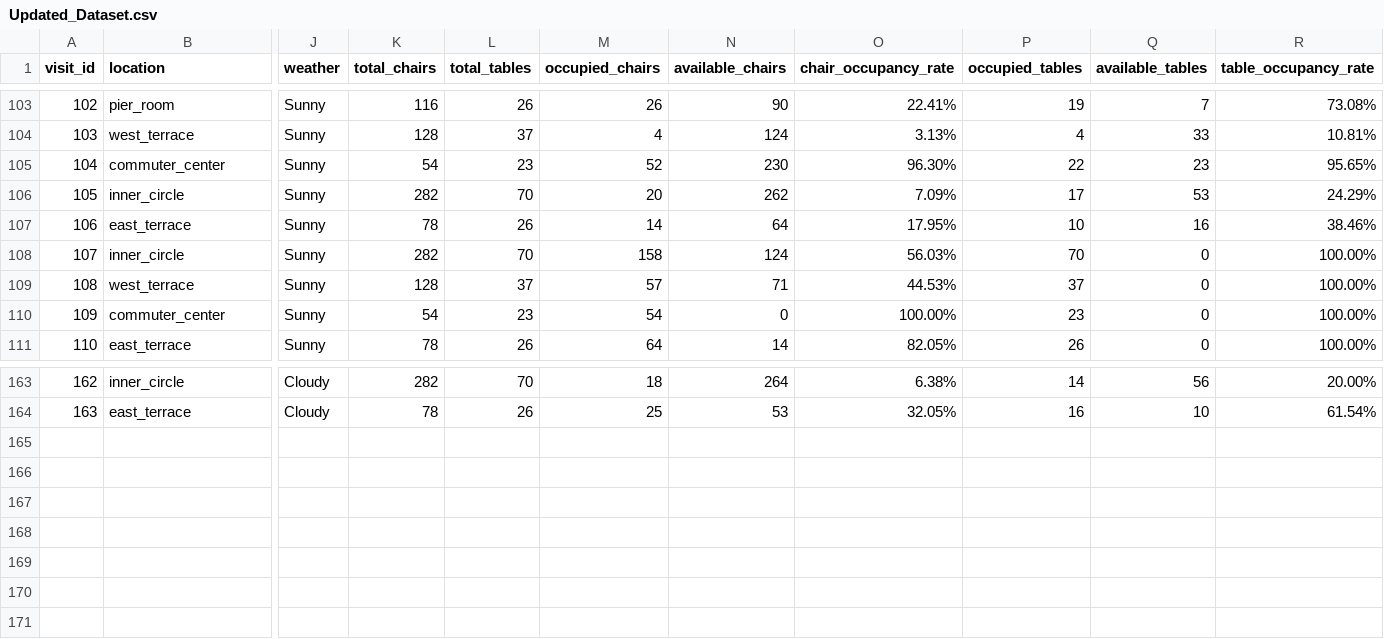
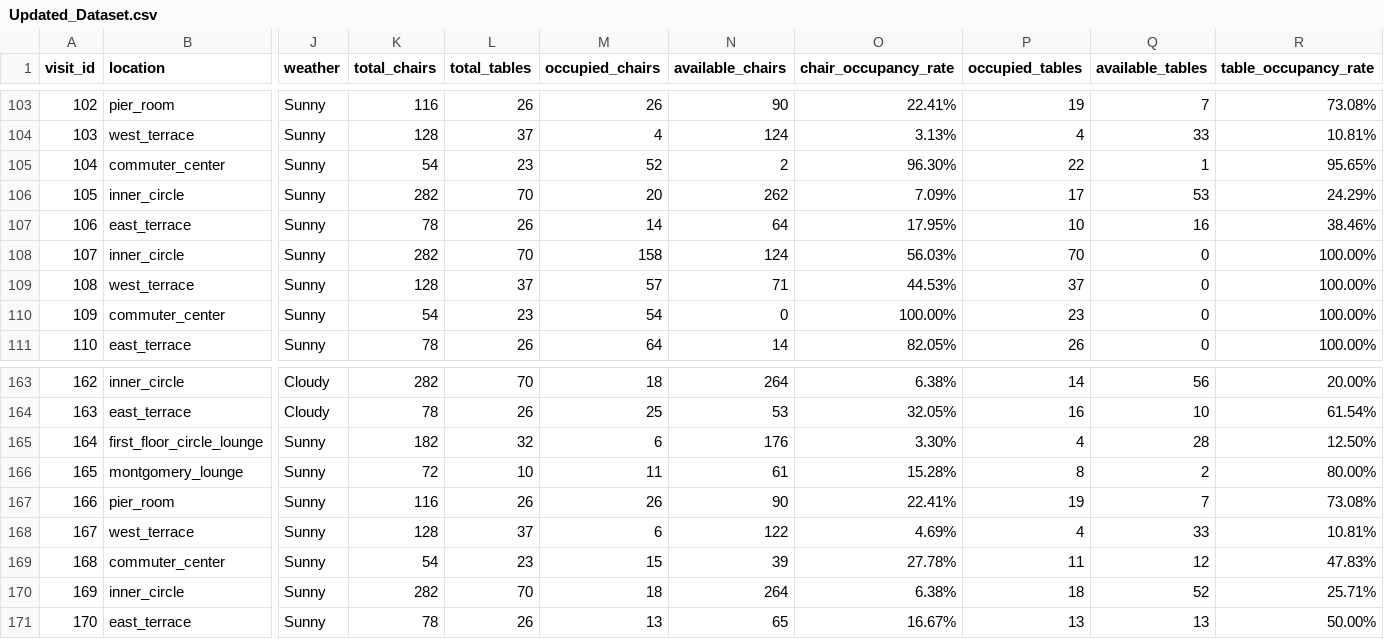
Before and after one commit to RickySaidHi/CS424-Project, a CSV file: Updated_Dataset.csv, drawn as a sheet; only a part is shown, gaps mark what is left out; rows hold the shown columns only; the diff names each change by its address in the sheet, - before the commit and + after, or states it on an @@ line.

```diff
--- a/Updated_Dataset.csv
+++ b/Updated_Dataset.csv
-N105 (available_chairs): 230
+N105 (available_chairs): 2
-Q105 (available_tables): 23
+Q105 (available_tables): 1
+row 165: 164 | first_floor_circle_lounge | Sunny | 182 | 32 | 6 | 176 | 3.30% | 4 | 28 | 12.50%
+row 166: 165 | montgomery_lounge | Sunny | 72 | 10 | 11 | 61 | 15.28% | 8 | 2 | 80.00%
+row 167: 166 | pier_room | Sunny | 116 | 26 | 26 | 90 | 22.41% | 19 | 7 | 73.08%
+row 168: 167 | west_terrace | Sunny | 128 | 37 | 6 | 122 | 4.69% | 4 | 33 | 10.81%
+row 169: 168 | commuter_center | Sunny | 54 | 23 | 15 | 39 | 27.78% | 11 | 12 | 47.83%
+row 170: 169 | inner_circle | Sunny | 282 | 70 | 18 | 264 | 6.38% | 18 | 52 | 25.71%
+row 171: 170 | east_terrace | Sunny | 78 | 26 | 13 | 65 | 16.67% | 13 | 13 | 50.00%
```
Also changed, not shown: 1 other file.
